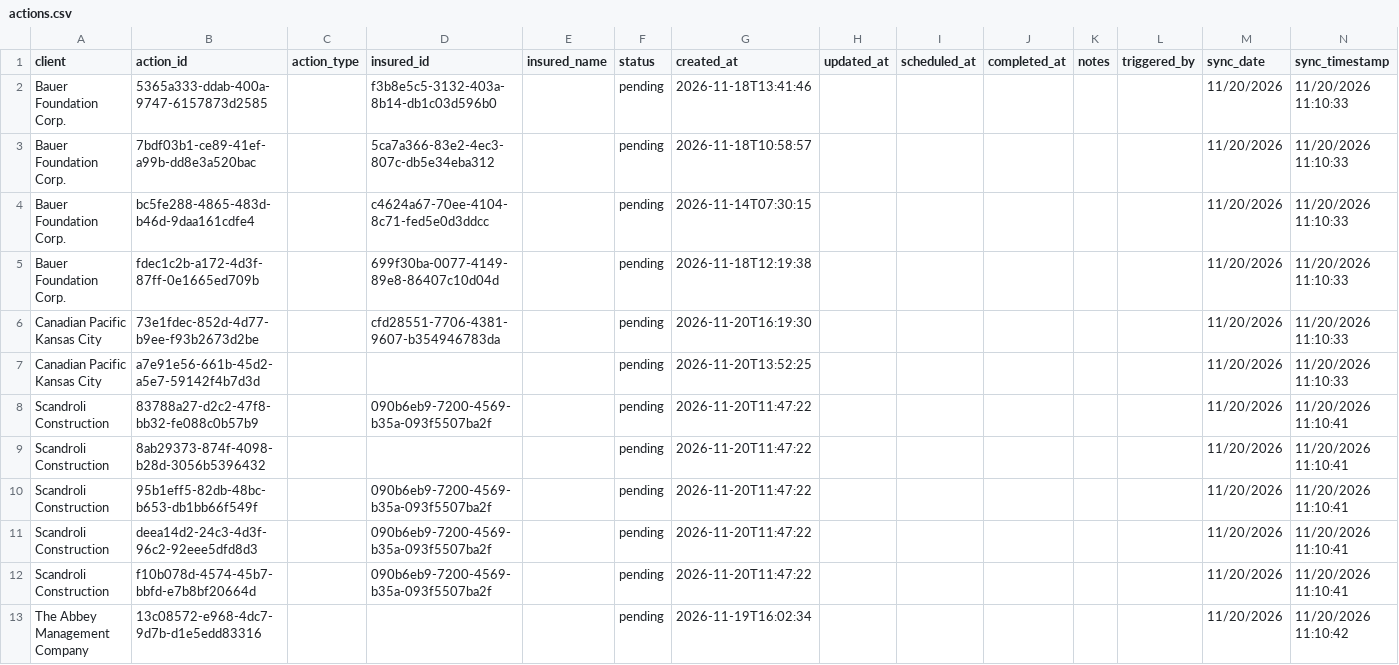
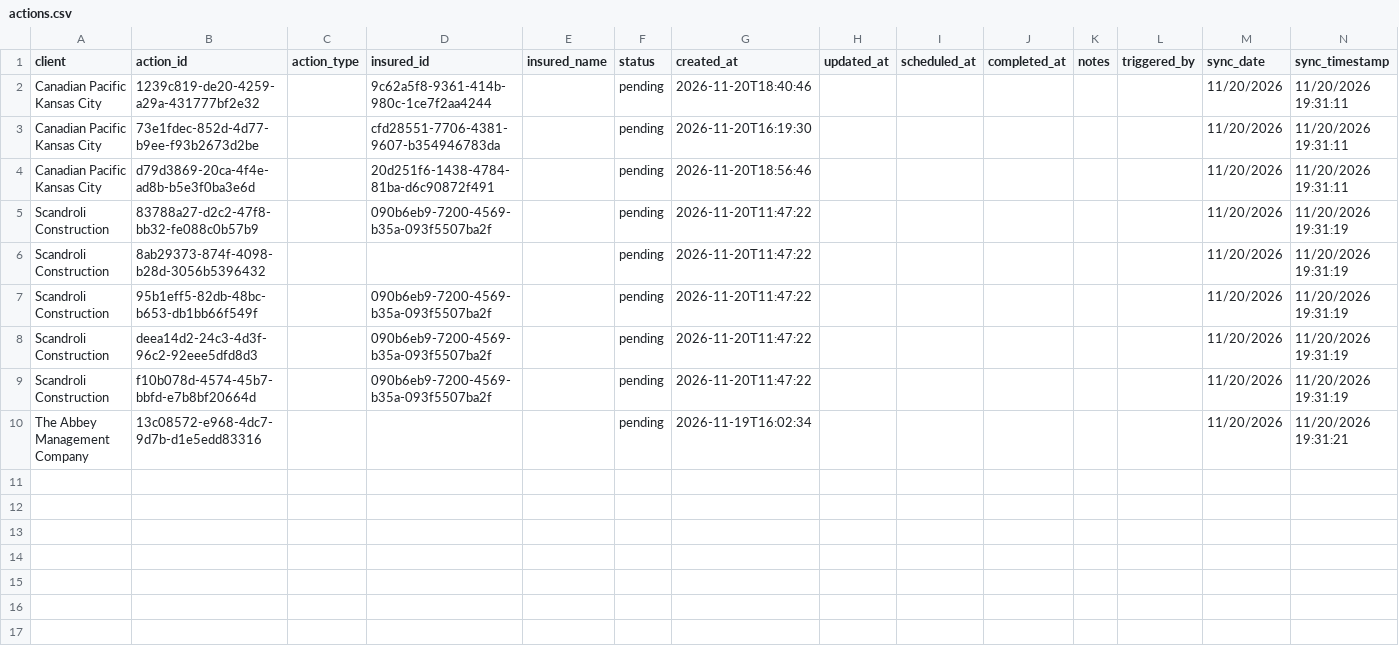
Before and after one commit to PhilipIrving/hubcertsecure, a CSV file: data/evident/actions.csv, drawn as a sheet.

```diff
--- a/data/evident/actions.csv
+++ b/data/evident/actions.csv
@@ -1,13 +1,10 @@
 client,action_id,action_type,insured_id,insured_name,status,created_at,updated_at,scheduled_at,completed_at,notes,triggered_by,sync_date,sync_timestamp
-Bauer Foundation Corp.,5365a333-ddab-400a-9747-6157873d2585,,f3b8e5c5-3132-403a-8b14-db1c03d596b0,,pending,2026-11-18T13:41:46,,,,,,11/20/2026,11/20/2026 11:10:33
-Bauer Foundation Corp.,7bdf03b1-ce89-41ef-a99b-dd8e3a520bac,,5ca7a366-83e2-4ec3-807c-db5e34eba312,,pending,2026-11-18T10:58:57,,,,,,11/20/2026,11/20/2026 11:10:33
-Bauer Foundation Corp.,bc5fe288-4865-483d-b46d-9daa161cdfe4,,c4624a67-70ee-4104-8c71-fed5e0d3ddcc,,pending,2026-11-14T07:30:15,,,,,,11/20/2026,11/20/2026 11:10:33
-Bauer Foundation Corp.,fdec1c2b-a172-4d3f-87ff-0e1665ed709b,,699f30ba-0077-4149-89e8-86407c10d04d,,pending,2026-11-18T12:19:38,,,,,,11/20/2026,11/20/2026 11:10:33
-Canadian Pacific Kansas City,73e1fdec-852d-4d77-b9ee-f93b2673d2be,,cfd28551-7706-4381-9607-b354946783da,,pending,2026-11-20T16:19:30,,,,,,11/20/2026,11/20/2026 11:10:33
-Canadian Pacific Kansas City,a7e91e56-661b-45d2-a5e7-59142f4b7d3d,,,,pending,2026-11-20T13:52:25,,,,,,11/20/2026,11/20/2026 11:10:33
-Scandroli Construction,83788a27-d2c2-47f8-bb32-fe088c0b57b9,,090b6eb9-7200-4569-b35a-093f5507ba2f,,pending,2026-11-20T11:47:22,,,,,,11/20/2026,11/20/2026 11:10:41
-Scandroli Construction,8ab29373-874f-4098-b28d-3056b5396432,,,,pending,2026-11-20T11:47:22,,,,,,11/20/2026,11/20/2026 11:10:41
-Scandroli Construction,95b1eff5-82db-48bc-b653-db1bb66f549f,,090b6eb9-7200-4569-b35a-093f5507ba2f,,pending,2026-11-20T11:47:22,,,,,,11/20/2026,11/20/2026 11:10:41
-Scandroli Construction,deea14d2-24c3-4d3f-96c2-92eee5dfd8d3,,090b6eb9-7200-4569-b35a-093f5507ba2f,,pending,2026-11-20T11:47:22,,,,,,11/20/2026,11/20/2026 11:10:41
-Scandroli Construction,f10b078d-4574-45b7-bbfd-e7b8bf20664d,,090b6eb9-7200-4569-b35a-093f5507ba2f,,pending,2026-11-20T11:47:22,,,,,,11/20/2026,11/20/2026 11:10:41
-The Abbey Management Company,13c08572-e968-4dc7-9d7b-d1e5edd83316,,,,pending,2026-11-19T16:02:34,,,,,,11/20/2026,11/20/2026 11:10:42
+Canadian Pacific Kansas City,1239c819-de20-4259-a29a-431777bf2e32,,9c62a5f8-9361-414b-980c-1ce7f2aa4244,,pending,2026-11-20T18:40:46,,,,,,11/20/2026,11/20/2026 19:31:11
+Canadian Pacific Kansas City,73e1fdec-852d-4d77-b9ee-f93b2673d2be,,cfd28551-7706-4381-9607-b354946783da,,pending,2026-11-20T16:19:30,,,,,,11/20/2026,11/20/2026 19:31:11
+Canadian Pacific Kansas City,d79d3869-20ca-4f4e-ad8b-b5e3f0ba3e6d,,20d251f6-1438-4784-81ba-d6c90872f491,,pending,2026-11-20T18:56:46,,,,,,11/20/2026,11/20/2026 19:31:11
+Scandroli Construction,83788a27-d2c2-47f8-bb32-fe088c0b57b9,,090b6eb9-7200-4569-b35a-093f5507ba2f,,pending,2026-11-20T11:47:22,,,,,,11/20/2026,11/20/2026 19:31:19
+Scandroli Construction,8ab29373-874f-4098-b28d-3056b5396432,,,,pending,2026-11-20T11:47:22,,,,,,11/20/2026,11/20/2026 19:31:19
+Scandroli Construction,95b1eff5-82db-48bc-b653-db1bb66f549f,,090b6eb9-7200-4569-b35a-093f5507ba2f,,pending,2026-11-20T11:47:22,,,,,,11/20/2026,11/20/2026 19:31:19
+Scandroli Construction,deea14d2-24c3-4d3f-96c2-92eee5dfd8d3,,090b6eb9-7200-4569-b35a-093f5507ba2f,,pending,2026-11-20T11:47:22,,,,,,11/20/2026,11/20/2026 19:31:19
+Scandroli Construction,f10b078d-4574-45b7-bbfd-e7b8bf20664d,,090b6eb9-7200-4569-b35a-093f5507ba2f,,pending,2026-11-20T11:47:22,,,,,,11/20/2026,11/20/2026 19:31:19
+The Abbey Management Company,13c08572-e968-4dc7-9d7b-d1e5edd83316,,,,pending,2026-11-19T16:02:34,,,,,,11/20/2026,11/20/2026 19:31:21
```
Also changed, not shown: data/evident/summaries.csv, data/evident/sync_metadata.csv, 30 other files.
